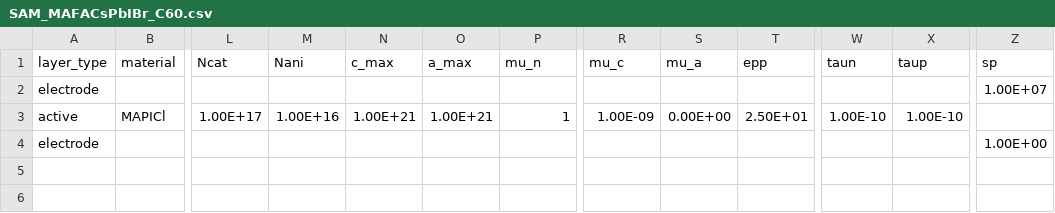
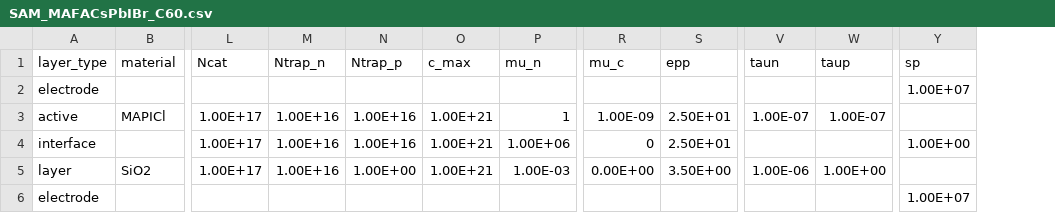
Before and after one commit to lucy-hart/Driftfusion, a CSV file: Input_files/SAM_MAFACsPbIBr_C60.csv, drawn as a sheet; only a part is shown, gaps mark what is left out; removed rows and columns are numbered as before the commit, all else as after; rows hold the shown columns only; the diff names each change by its address in the sheet, - before the commit and + after, or states it on an @@ line.

```diff
--- a/Input_files/SAM_MAFACsPbIBr_C60.csv
+++ b/Input_files/SAM_MAFACsPbIBr_C60.csv
+column N (Ntrap_p), row 3: 1.00E+16
-column O (a_max), row 3: 1.00E+21
-column S (mu_a), row 3: 0.00E+00
-M1: Nani
+M1: Ntrap_n
-V3 (taun): 1.00E-10
+V3 (taun): 1.00E-07
-W3 (taup): 1.00E-10
+W3 (taup): 1.00E-07
+row 4: interface |  | 1.00E+17 | 1.00E+16 | 1.00E+16 | 1.00E+21 | 1.00E+06 | 0 | 2.50E+01 |  |  | 1.00E+00
+row 5: layer | SiO2 | 1.00E+17 | 1.00E+16 | 1.00E+00 | 1.00E+21 | 1.00E-03 | 0.00E+00 | 3.50E+00 | 1.00E-06 | 1.00E+00
-Y6 (sp): 1.00E+00
+Y6 (sp): 1.00E+07
```
Also changed, not shown: 9 other files.
